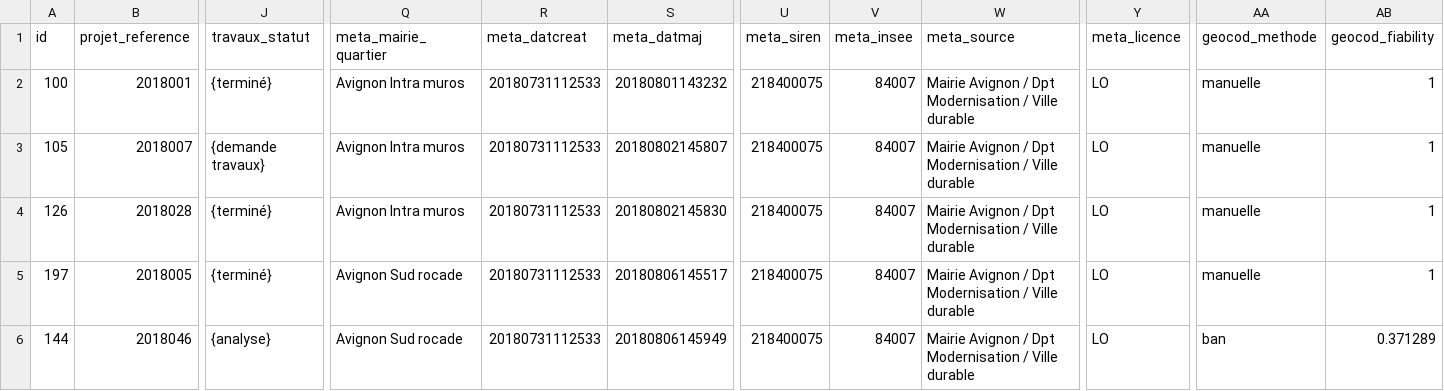
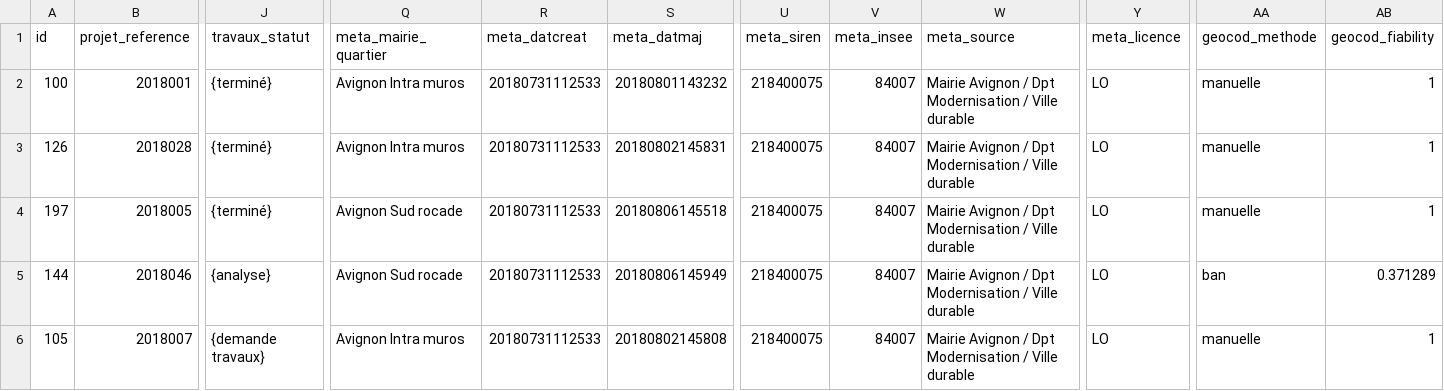
Before and after one commit to sigavignon/opendata, a CSV file: 84007-vegetalisationParticipative/data/84007-vegetalisationParticipative.csv, drawn as a sheet; only a part is shown, gaps mark what is left out; removed rows and columns are numbered as before the commit, all else as after; rows hold the shown columns only; the diff covers the shown part only; the diff names each change by its address in the sheet, - before the commit and + after, or states it on an @@ line.

Commit message:
Signed-off-by sig at mairie-avignon.com le 28/03/2019  2:08:57,74

```diff
--- a/84007-vegetalisationParticipative/data/84007-vegetalisationParticipative.csv
+++ b/84007-vegetalisationParticipative/data/84007-vegetalisationParticipative.csv
-row 3: 105 | 2018007 | {demande travaux} | Avignon Intra muros | 20180731112533 | 20180802145807 | 218400075 | 84007 | Mairie Avignon / Dpt Modernisation / Ville durable | LO | manuelle | 1
-S3 (meta_datmaj): 20180802145830
+S3 (meta_datmaj): 20180802145831
-S4 (meta_datmaj): 20180806145517
+S4 (meta_datmaj): 20180806145518
+row 6: 105 | 2018007 | {demande travaux} | Avignon Intra muros | 20180731112533 | 20180802145808 | 218400075 | 84007 | Mairie Avignon / Dpt Modernisation / Ville durable | LO | manuelle | 1
```
Also changed, not shown: 3 moved rows and 1 edited cell elsewhere in this file, 17 other files.
